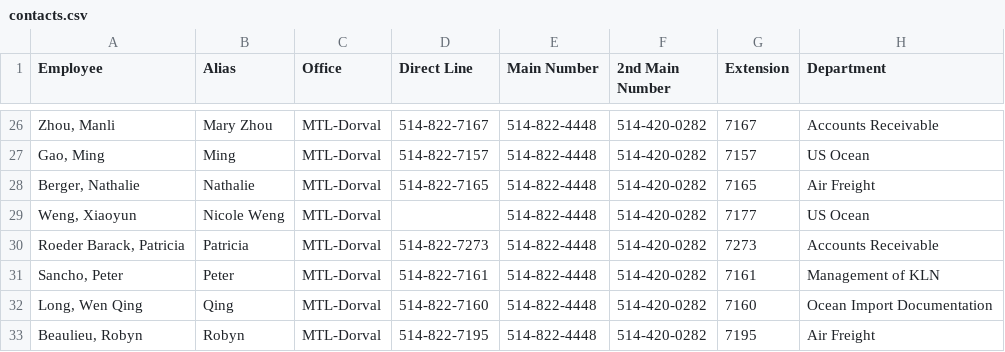
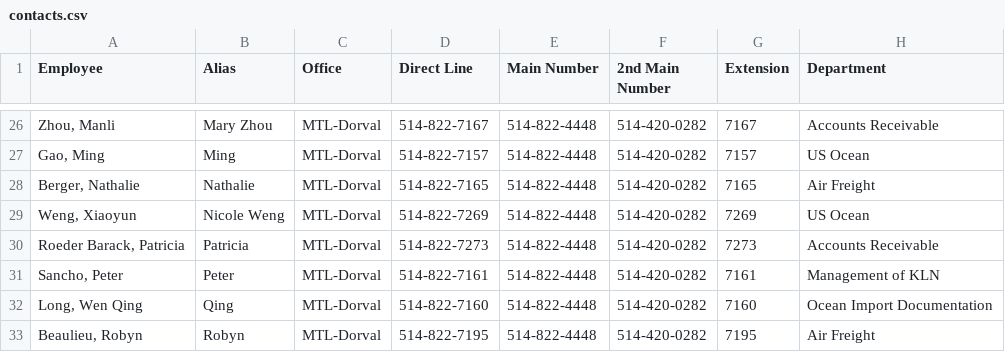
Before and after one commit to klncanada/work, a CSV file: Directory/contacts.csv, drawn as a sheet; only a part is shown, gaps mark what is left out.

Commit message:
Update contacts.csv with new employee data
Replaced the entire content of contacts.csv with updated employee information.

```diff
--- a/Directory/contacts.csv
+++ b/Directory/contacts.csv
@@ -28,3 +28,3 @@
 "Berger, Nathalie",Nathalie,MTL-Dorval,514-822-7165,514-822-4448,514-420-0282,7165,Air Freight
-"Weng, Xiaoyun",Nicole Weng,MTL-Dorval,,514-822-4448,514-420-0282,7177,US Ocean
+"Weng, Xiaoyun",Nicole Weng,MTL-Dorval,514-822-7269,514-822-4448,514-420-0282,7269,US Ocean
 "Roeder Barack, Patricia",Patricia,MTL-Dorval,514-822-7273,514-822-4448,514-420-0282,7273,Accounts Receivable
```
